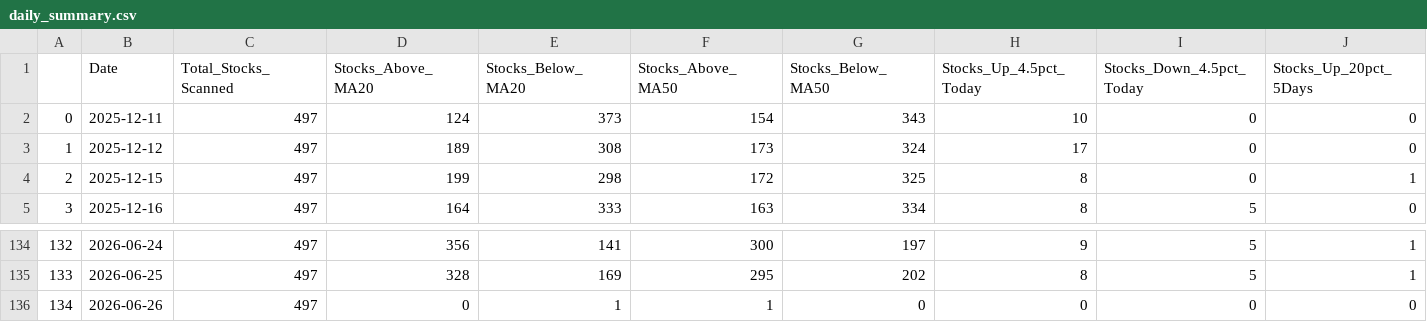
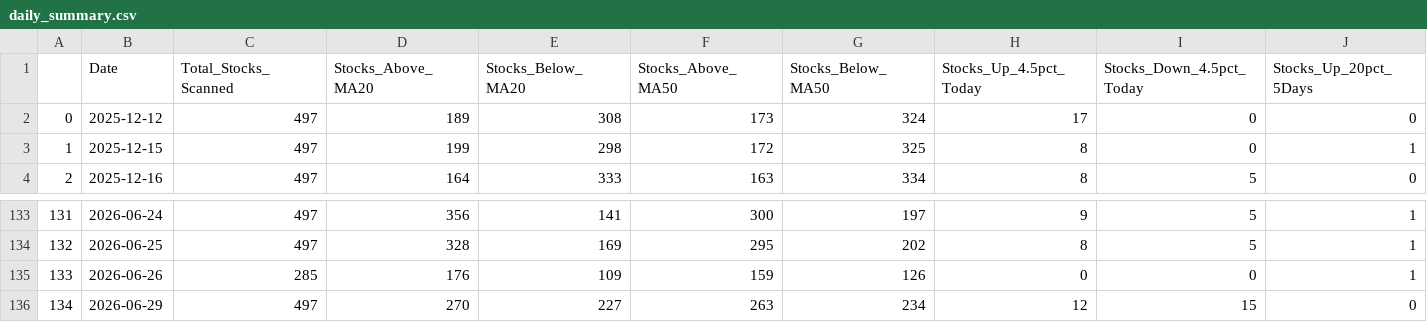
Before and after one commit to upendra-18/Multi-Regime-Market-State-Detection---Adaptive-Capital-Allocation-System, a CSV file: data/daily_summary.csv, drawn as a sheet; only a part is shown, gaps mark what is left out; removed rows and columns are numbered as before the commit, all else as after; rows hold the shown columns only; the diff names each change by its address in the sheet, - before the commit and + after, or states it on an @@ line.

```diff
--- a/data/daily_summary.csv
+++ b/data/daily_summary.csv
-row 2: 0 | 2025-12-11 | 497 | 124 | 373 | 154 | 343 | 10 | 0 | 0
@@ column A renumbered between rows 2 and 135 @@
-C135 (Total_Stocks_Scanned): 497
+C135 (Total_Stocks_Scanned): 285
-D135 (Stocks_Above_MA20): 0
+D135 (Stocks_Above_MA20): 176
-E135 (Stocks_Below_MA20): 1
+E135 (Stocks_Below_MA20): 109
-F135 (Stocks_Above_MA50): 1
+F135 (Stocks_Above_MA50): 159
-G135 (Stocks_Below_MA50): 0
+G135 (Stocks_Below_MA50): 126
-J135 (Stocks_Up_20pct_5Days): 0
+J135 (Stocks_Up_20pct_5Days): 1
+row 136: 134 | 2026-06-29 | 497 | 270 | 227 | 263 | 234 | 12 | 15 | 0
```
Also changed, not shown: data/features.csv, 1 other file.
